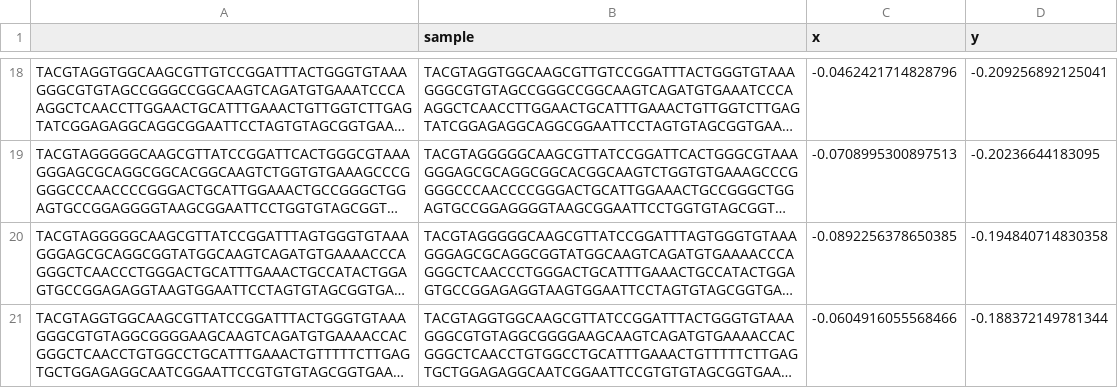
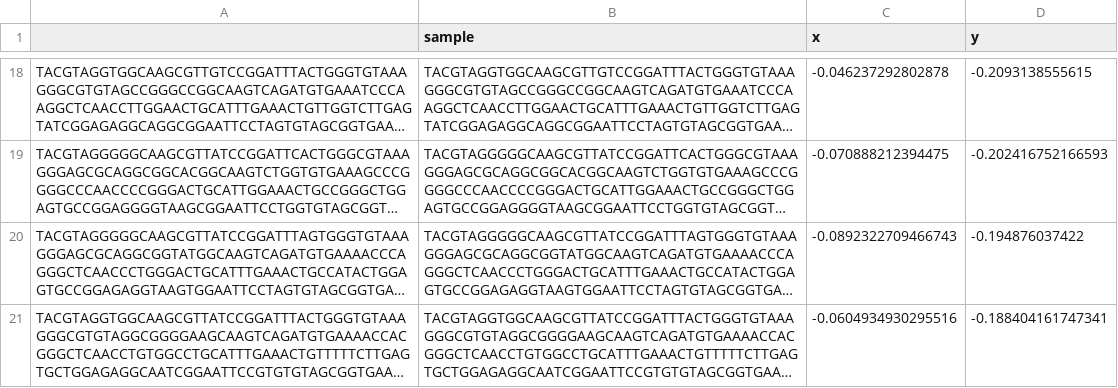
Before and after one commit to jacobslabucla/slccolon, a CSV file: Long_Term/MucCol_Top_Taxa_PcoA.csv, drawn as a sheet; only a part is shown, gaps mark what is left out; long unchanged cells end in …; the diff covers the shown part only; the diff names each change by its address in the sheet, - before the commit and + after, or states it on an @@ line.

```diff
--- a/Long_Term/MucCol_Top_Taxa_PcoA.csv
+++ b/Long_Term/MucCol_Top_Taxa_PcoA.csv
-C18 (x): -0.0462421714828796
+C18 (x): -0.046237292802878
-D18 (y): -0.209256892125041
+D18 (y): -0.2093138555615
-C19 (x): -0.0708995300897513
+C19 (x): -0.070888212394475
-D19 (y): -0.20236644183095
+D19 (y): -0.202416752166593
-C20 (x): -0.0892256378650385
+C20 (x): -0.0892322709466743
-D20 (y): -0.194840714830358
+D20 (y): -0.194876037422
-C21 (x): -0.0604916055568466
+C21 (x): -0.0604934930295516
-D21 (y): -0.188372149781344
+D21 (y): -0.188404161747341
```
Also changed, not shown: 32 edited cells elsewhere in this file, 20 other files.
